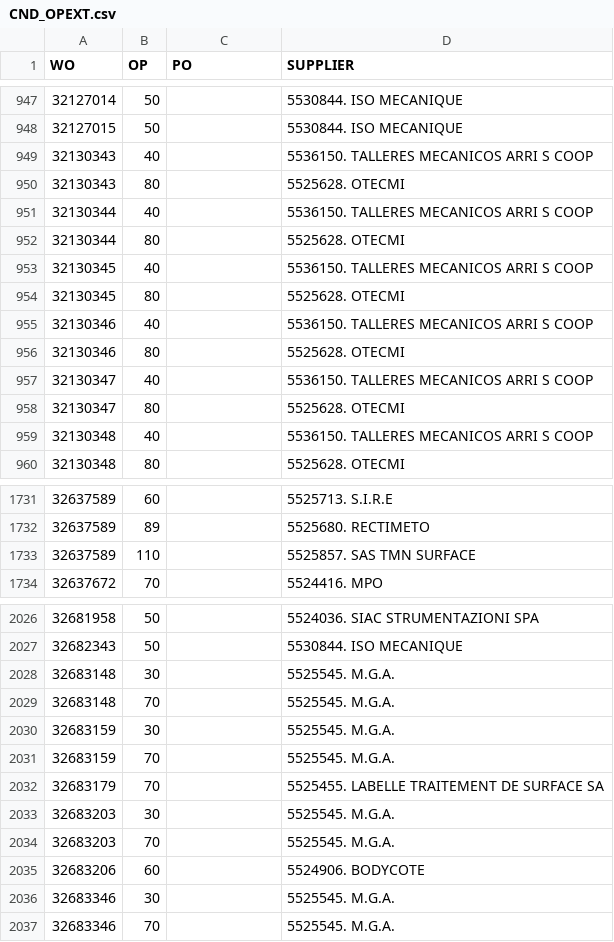
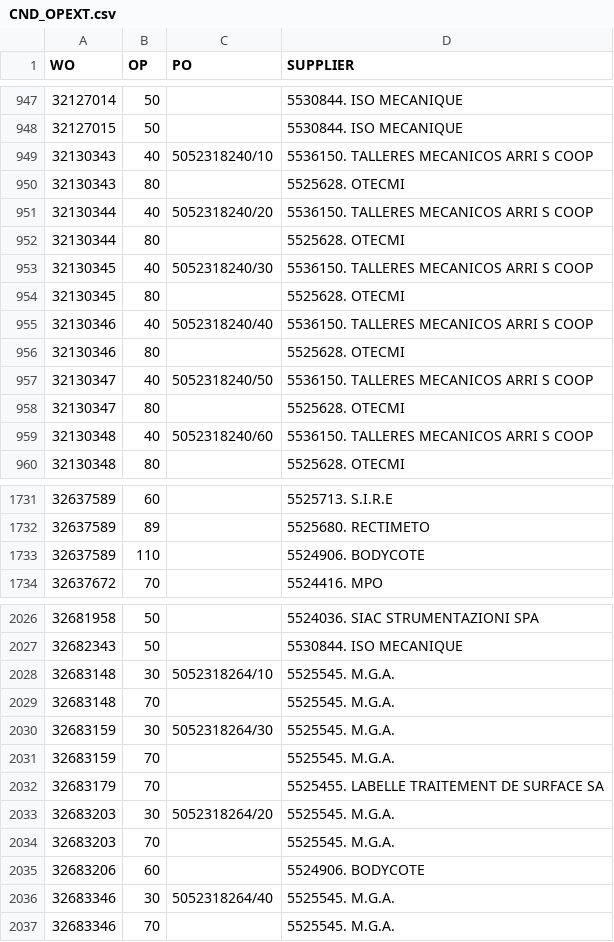
Before and after one commit to Visualys/Cyberplan, a CSV file: CND_OPEXT.csv, drawn as a sheet; only a part is shown, gaps mark what is left out; the diff covers the shown part only; the diff names each change by its address in the sheet, - before the commit and + after, or states it on an @@ line.

Commit message:
Updated on 2024-08-01 17:03:26

```diff
--- a/CND_OPEXT.csv
+++ b/CND_OPEXT.csv
-C949 (PO): (empty)
+C949 (PO): 5052318240/10
-C951 (PO): (empty)
+C951 (PO): 5052318240/20
-C953 (PO): (empty)
+C953 (PO): 5052318240/30
-C955 (PO): (empty)
+C955 (PO): 5052318240/40
-C957 (PO): (empty)
+C957 (PO): 5052318240/50
-C959 (PO): (empty)
+C959 (PO): 5052318240/60
-D1733 (SUPPLIER): 5525857. SAS TMN SURFACE
+D1733 (SUPPLIER): 5524906. BODYCOTE
-C2028 (PO): (empty)
+C2028 (PO): 5052318264/10
-C2030 (PO): (empty)
+C2030 (PO): 5052318264/30
-C2033 (PO): (empty)
+C2033 (PO): 5052318264/20
-C2036 (PO): (empty)
+C2036 (PO): 5052318264/40
```
Also changed, not shown: 4 edited cells elsewhere in this file.
